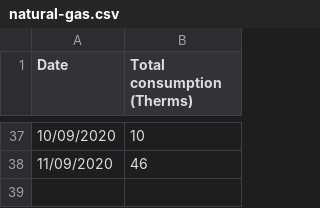
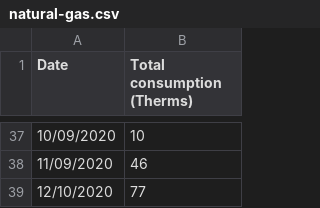
Before and after one commit to markoleszczak/markoleszczak.com, a CSV file: data/natural-gas.csv, drawn as a sheet; only a part is shown, gaps mark what is left out; the diff names each change by its address in the sheet, - before the commit and + after, or states it on an @@ line.

Commit message:
Update natural-gas.csv

```diff
--- a/data/natural-gas.csv
+++ b/data/natural-gas.csv
+row 39: 12/10/2020 | 77
```
